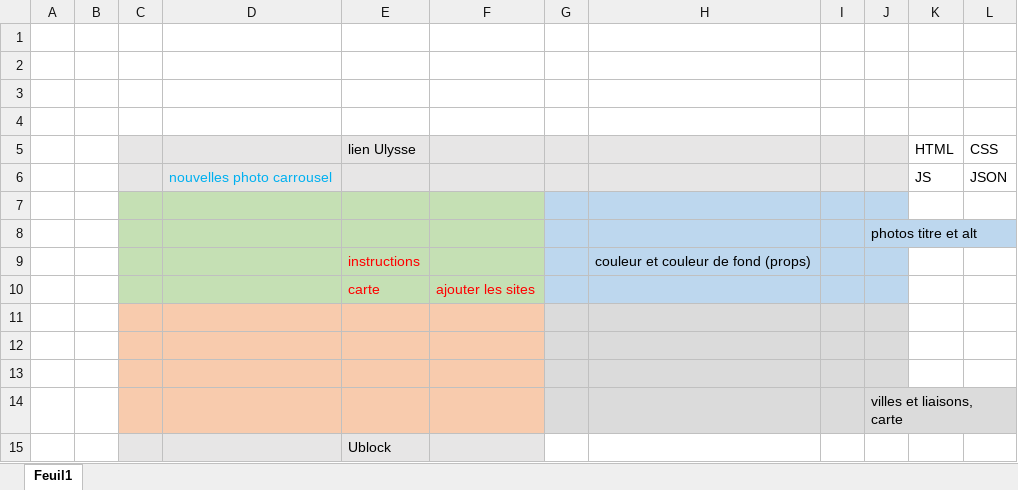
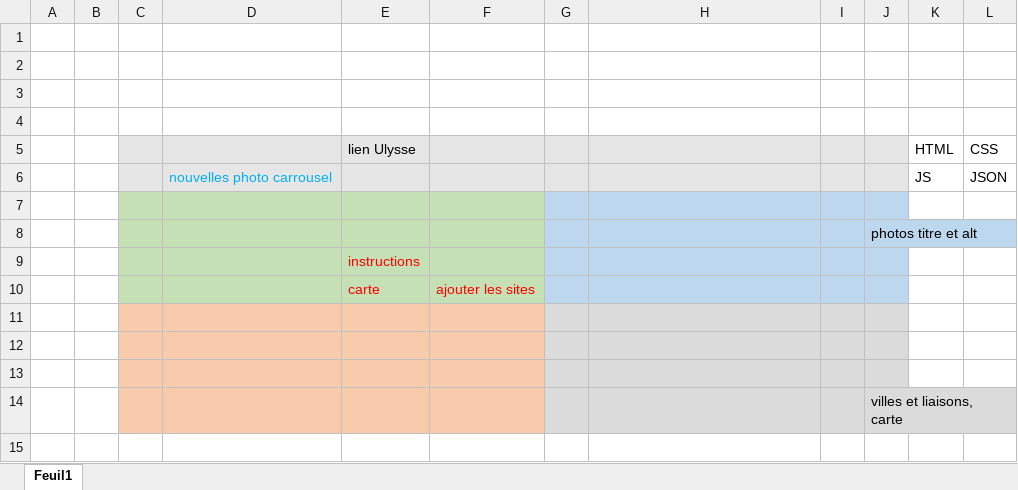
Before and after one commit to chinook07/cyclotouristechezsoi, an Excel workbook: Complétion.xlsx, sheet Feuil1, drawn as a sheet; values as stored, in another font and other column widths than the file's, no borders; the diff names each change by its address in the sheet, - before the commit and + after, or states it on an @@ line.

```diff
--- a/Complétion.xlsx (sheet Feuil1)
+++ b/Complétion.xlsx (sheet Feuil1)
-H9: couleur et couleur de fond (props)
+H9: (empty)
-row 15:  |  |  |  | Ublock
```
Also changed, not shown: 1 other file.
